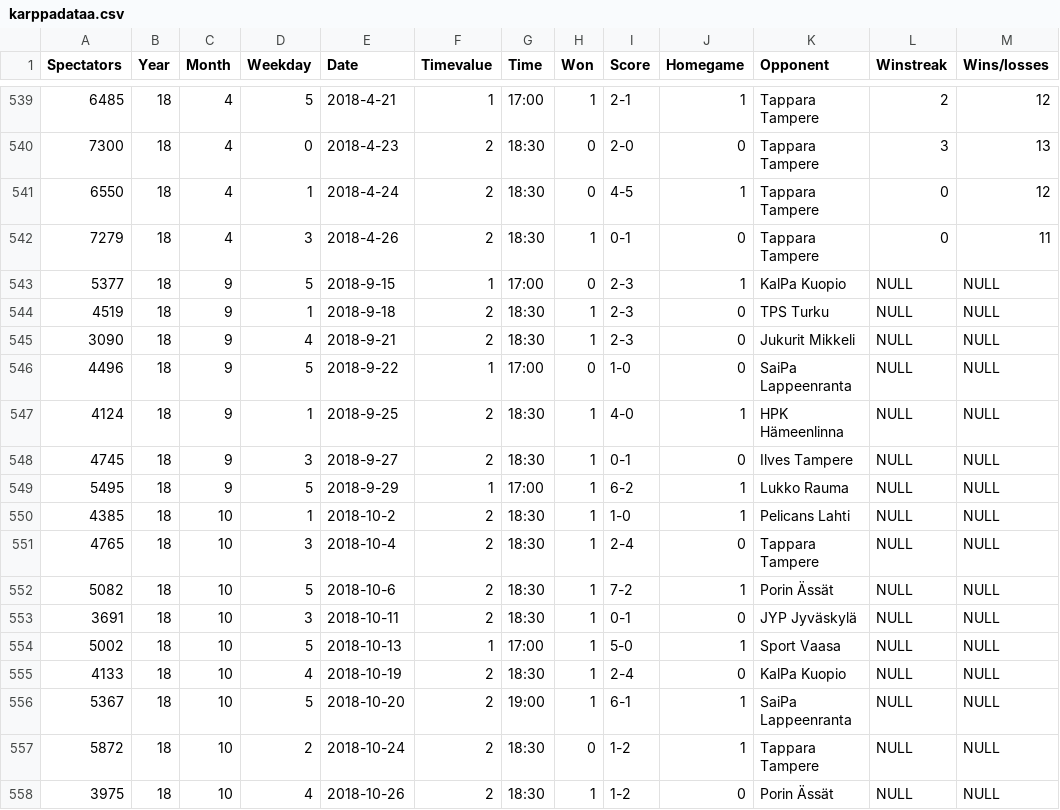
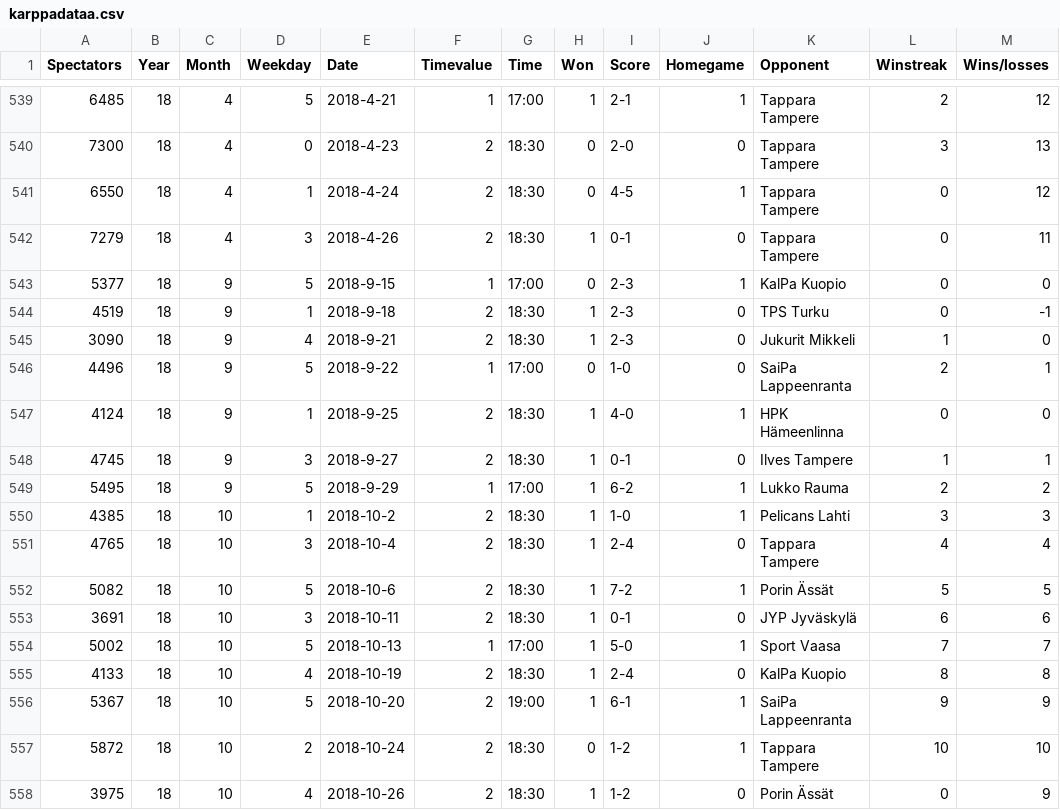
Before and after one commit to Jaleksi/Karppadataa, a CSV file: karppadataa.csv, drawn as a sheet; only a part is shown, gaps mark what is left out; the diff covers the shown part only.

Commit message:
karppadataa.csv

```diff
--- a/karppadataa.csv
+++ b/karppadataa.csv
@@ -542,17 +542,17 @@ Spectators,Year,Month,Weekday,Date,Timevalue,Time,Won,Score,Homegame,Opponent,Wi
 7279,18,4,3,2018-4-26,2,18:30,1,0-1,0,Tappara Tampere,0,11
-5377,18,9,5,2018-9-15,1,17:00,0,2-3,1,KalPa Kuopio,NULL,NULL
-4519,18,9,1,2018-9-18,2,18:30,1,2-3,0,TPS Turku,NULL,NULL
-3090,18,9,4,2018-9-21,2,18:30,1,2-3,0,Jukurit Mikkeli,NULL,NULL
-4496,18,9,5,2018-9-22,1,17:00,0,1-0,0,SaiPa Lappeenranta,NULL,NULL
-4124,18,9,1,2018-9-25,2,18:30,1,4-0,1,HPK Hämeenlinna,NULL,NULL
-4745,18,9,3,2018-9-27,2,18:30,1,0-1,0,Ilves Tampere,NULL,NULL
-5495,18,9,5,2018-9-29,1,17:00,1,6-2,1,Lukko Rauma,NULL,NULL
-4385,18,10,1,2018-10-2,2,18:30,1,1-0,1,Pelicans Lahti,NULL,NULL
-4765,18,10,3,2018-10-4,2,18:30,1,2-4,0,Tappara Tampere,NULL,NULL
-5082,18,10,5,2018-10-6,2,18:30,1,7-2,1,Porin Ässät,NULL,NULL
-3691,18,10,3,2018-10-11,2,18:30,1,0-1,0,JYP Jyväskylä,NULL,NULL
-5002,18,10,5,2018-10-13,1,17:00,1,5-0,1,Sport Vaasa,NULL,NULL
-4133,18,10,4,2018-10-19,2,18:30,1,2-4,0,KalPa Kuopio,NULL,NULL
-5367,18,10,5,2018-10-20,2,19:00,1,6-1,1,SaiPa Lappeenranta,NULL,NULL
-5872,18,10,2,2018-10-24,2,18:30,0,1-2,1,Tappara Tampere,NULL,NULL
-3975,18,10,4,2018-10-26,2,18:30,1,1-2,0,Porin Ässät,NULL,NULL
+5377,18,9,5,2018-9-15,1,17:00,0,2-3,1,KalPa Kuopio,0,0
+4519,18,9,1,2018-9-18,2,18:30,1,2-3,0,TPS Turku,0,-1
+3090,18,9,4,2018-9-21,2,18:30,1,2-3,0,Jukurit Mikkeli,1,0
+4496,18,9,5,2018-9-22,1,17:00,0,1-0,0,SaiPa Lappeenranta,2,1
+4124,18,9,1,2018-9-25,2,18:30,1,4-0,1,HPK Hämeenlinna,0,0
+4745,18,9,3,2018-9-27,2,18:30,1,0-1,0,Ilves Tampere,1,1
+5495,18,9,5,2018-9-29,1,17:00,1,6-2,1,Lukko Rauma,2,2
+4385,18,10,1,2018-10-2,2,18:30,1,1-0,1,Pelicans Lahti,3,3
+4765,18,10,3,2018-10-4,2,18:30,1,2-4,0,Tappara Tampere,4,4
+5082,18,10,5,2018-10-6,2,18:30,1,7-2,1,Porin Ässät,5,5
+3691,18,10,3,2018-10-11,2,18:30,1,0-1,0,JYP Jyväskylä,6,6
+5002,18,10,5,2018-10-13,1,17:00,1,5-0,1,Sport Vaasa,7,7
+4133,18,10,4,2018-10-19,2,18:30,1,2-4,0,KalPa Kuopio,8,8
+5367,18,10,5,2018-10-20,2,19:00,1,6-1,1,SaiPa Lappeenranta,9,9
+5872,18,10,2,2018-10-24,2,18:30,0,1-2,1,Tappara Tampere,10,10
+3975,18,10,4,2018-10-26,2,18:30,1,1-2,0,Porin Ässät,0,9
```
Also changed, not shown: 116 edited cells elsewhere in this file.
